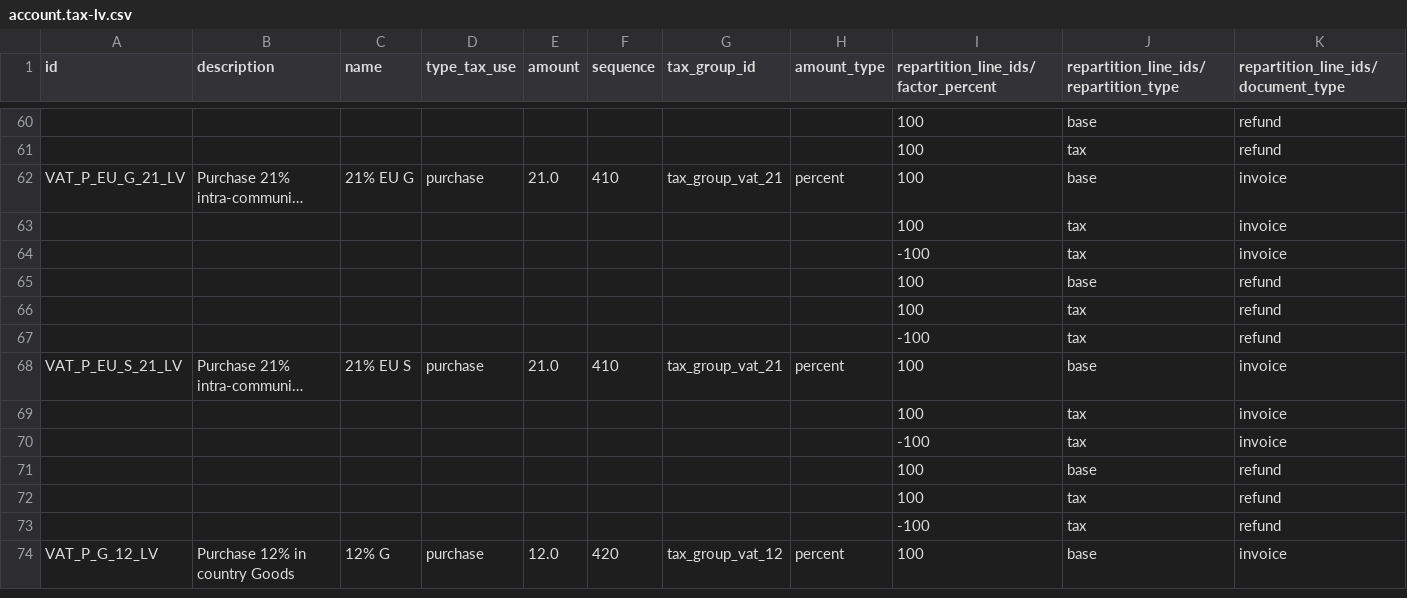
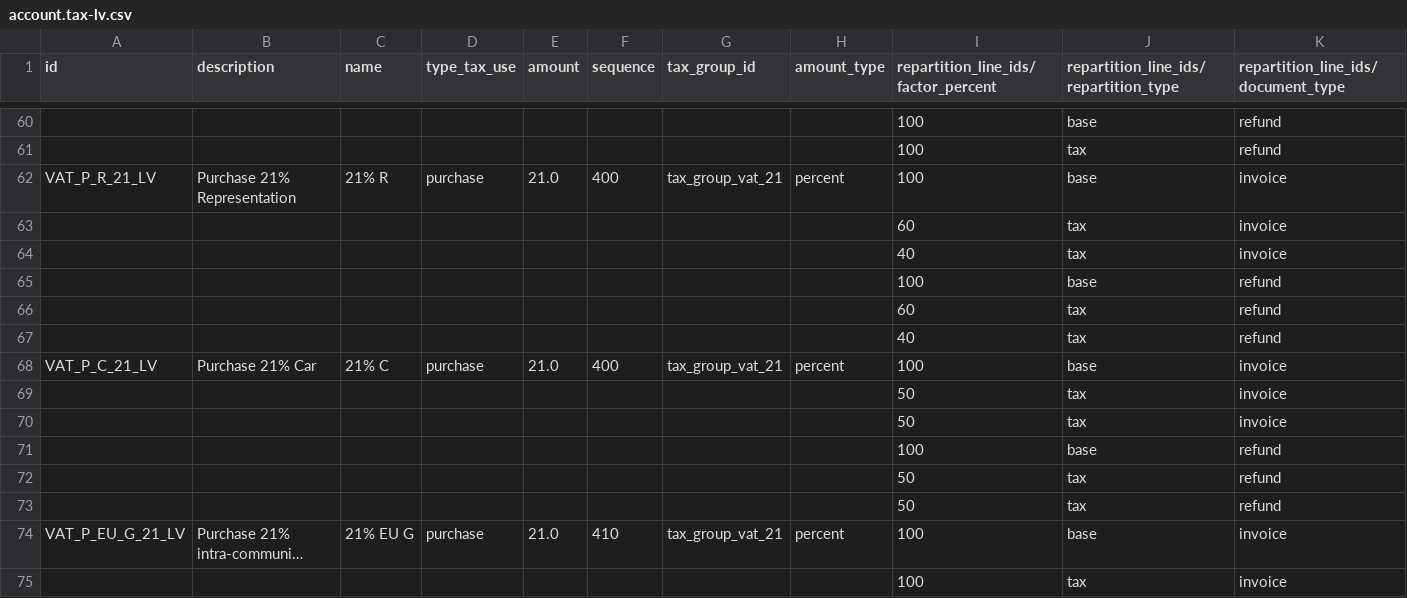
Before and after one commit to borgbuster/odoo, a CSV file: addons/l10n_lv/data/template/account.tax-lv.csv, drawn as a sheet; only a part is shown, gaps mark what is left out; the shorter side is filled out with more unchanged rows; long unchanged cells end in …; rows hold the shown columns only; the diff names each change by its address in the sheet, - before the commit and + after, or states it on an @@ line.

Commit message:
[IMP] l10n_lv: add a car and a representation purchase tax
This commit adds 2 new taxes
- "car tax": 50% of the VAT is deductible
- "representation tax": 40% of the VAT is deductible

task-4251184

closes odoo/odoo#272052

X-original-commit: 597f60135ca3ae7594837501d413cd147461add3
Related: odoo/enterprise#121748
Signed-off-by: Wala Gauthier (gawa) <gawa@odoo.com>

```diff
--- a/addons/l10n_lv/data/template/account.tax-lv.csv
+++ b/addons/l10n_lv/data/template/account.tax-lv.csv
+row 62: VAT_P_R_21_LV | Purchase 21% Representation | 21% R | purchase | 21.0 | 400 | tax_group_vat_21 | percent | 100 | base | invoice
+row 63:  |  |  |  |  |  |  |  | 60 | tax | invoice
+row 64:  |  |  |  |  |  |  |  | 40 | tax | invoice
+row 65:  |  |  |  |  |  |  |  | 100 | base | refund
+row 66:  |  |  |  |  |  |  |  | 60 | tax | refund
+row 67:  |  |  |  |  |  |  |  | 40 | tax | refund
+row 68: VAT_P_C_21_LV | Purchase 21% Car | 21% C | purchase | 21.0 | 400 | tax_group_vat_21 | percent | 100 | base | invoice
+row 69:  |  |  |  |  |  |  |  | 50 | tax | invoice
+row 70:  |  |  |  |  |  |  |  | 50 | tax | invoice
+row 71:  |  |  |  |  |  |  |  | 100 | base | refund
+row 72:  |  |  |  |  |  |  |  | 50 | tax | refund
+row 73:  |  |  |  |  |  |  |  | 50 | tax | refund
```
